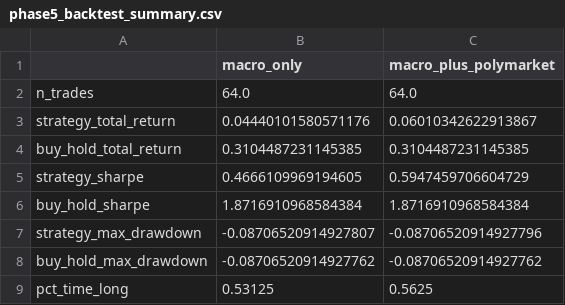
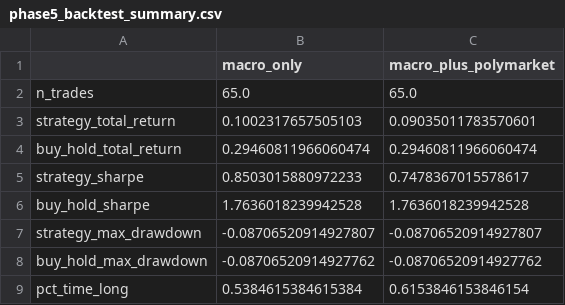
Before and after one commit to SophiaFZhu/MacroMarket-Transformer, a CSV file: reports/phase5_backtest_summary.csv, drawn as a sheet.

```diff
--- a/reports/phase5_backtest_summary.csv
+++ b/reports/phase5_backtest_summary.csv
@@ -1,9 +1,9 @@
 ,macro_only,macro_plus_polymarket
-n_trades,64.0,64.0
-strategy_total_return,0.04440101580571176,0.06010342622913867
-buy_hold_total_return,0.3104487231145385,0.3104487231145385
-strategy_sharpe,0.4666109969194605,0.5947459706604729
-buy_hold_sharpe,1.8716910968584384,1.8716910968584384
-strategy_max_drawdown,-0.08706520914927807,-0.08706520914927796
+n_trades,65.0,65.0
+strategy_total_return,0.1002317657505103,0.09035011783570601
+buy_hold_total_return,0.29460811966060474,0.29460811966060474
+strategy_sharpe,0.8503015880972233,0.7478367015578617
+buy_hold_sharpe,1.7636018239942528,1.7636018239942528
+strategy_max_drawdown,-0.08706520914927807,-0.08706520914927807
 buy_hold_max_drawdown,-0.08706520914927762,-0.08706520914927762
-pct_time_long,0.53125,0.5625
+pct_time_long,0.5384615384615384,0.6153846153846154
```
Also changed, not shown: reports/phase4_model_ladder_folds.csv, reports/phase4_model_ladder_summary.csv, 8 other files.
